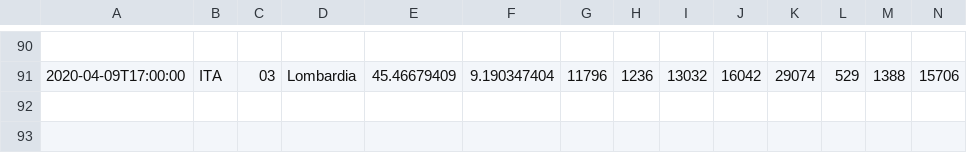
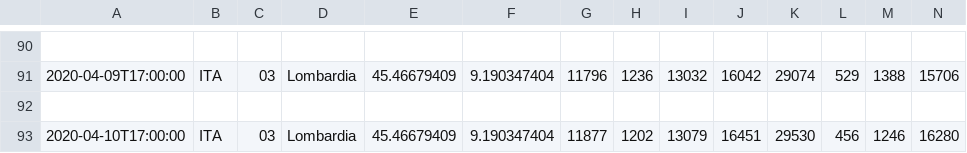
Before and after one commit to TurtleARM/COVID-19-Trends-IT, a CSV file: resources/lombardia.csv, drawn as a sheet; only a part is shown, gaps mark what is left out; rows hold the shown columns only; the diff names each change by its address in the sheet, - before the commit and + after, or states it on an @@ line.

```diff
--- a/resources/lombardia.csv
+++ b/resources/lombardia.csv
+row 92: (empty)
+row 93: 2020-04-10T17:00:00 | ITA | 03 | Lombardia | 45.46679409 | 9.190347404 | 11877 | 1202 | 13079 | 16451 | 29530 | 456 | 1246 | 16280
```
Also changed, not shown: 1 other file.
